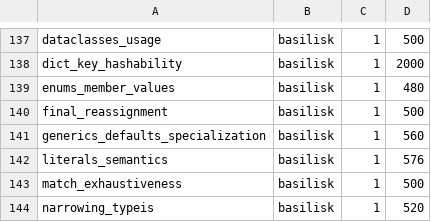
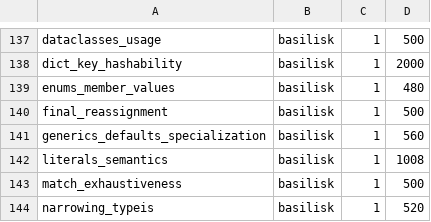
Before and after one commit to Nimblesite/Basilisk, a TSV file: benchmarks/results/coverage.tsv, drawn as a sheet; only a part is shown, gaps mark what is left out.

```diff
--- a/benchmarks/results/coverage.tsv
+++ b/benchmarks/results/coverage.tsv
@@ -141,3 +141,3 @@ final_reassignment	basilisk	1	500
 generics_defaults_specialization	basilisk	1	560
-literals_semantics	basilisk	1	576
+literals_semantics	basilisk	1	1008
 match_exhaustiveness	basilisk	1	500
```
Also changed, not shown: benchmarks/status/darwin-arm64-apple-m4-max.csv, conformance/conformance_status.csv, 51 other files.
